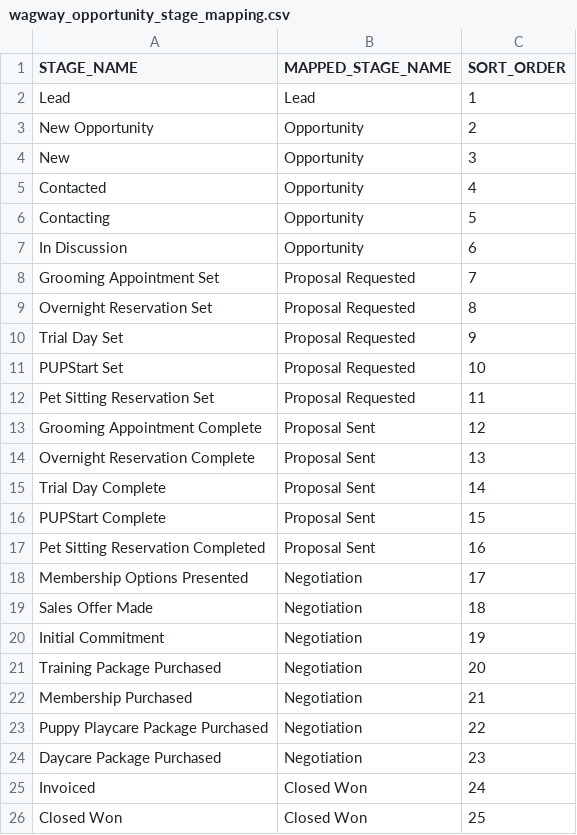
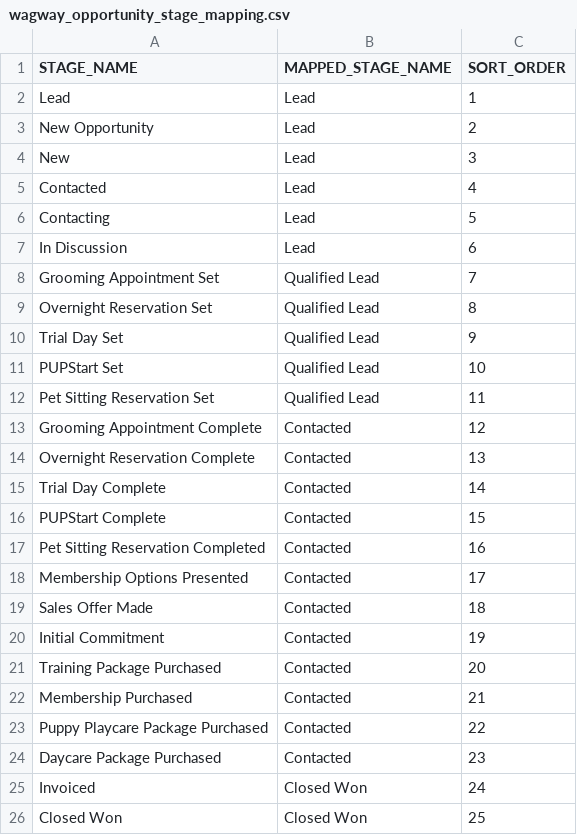
Before and after one commit to AccessRepo-dev/Access_holdings, a CSV file: seeds/hubspot/wagway_opportunity_stage_mapping.csv, drawn as a sheet; only a part is shown.

```diff
--- a/seeds/hubspot/wagway_opportunity_stage_mapping.csv
+++ b/seeds/hubspot/wagway_opportunity_stage_mapping.csv
@@ -2,24 +2,24 @@ STAGE_NAME,MAPPED_STAGE_NAME,SORT_ORDER
 Lead,Lead,1
-New Opportunity,Opportunity,2
-New,Opportunity,3
-Contacted,Opportunity,4
-Contacting,Opportunity,5
-In Discussion,Opportunity,6
-Grooming Appointment Set,Proposal Requested,7
-Overnight Reservation Set,Proposal Requested,8
-Trial Day Set,Proposal Requested,9
-PUPStart Set,Proposal Requested,10
-Pet Sitting Reservation Set,Proposal Requested,11
-Grooming Appointment Complete,Proposal Sent,12
-Overnight Reservation Complete,Proposal Sent,13
-Trial Day Complete,Proposal Sent,14
-PUPStart Complete,Proposal Sent,15
-Pet Sitting Reservation Completed,Proposal Sent,16
-Membership Options Presented,Negotiation,17
-Sales Offer Made,Negotiation,18
-Initial Commitment,Negotiation,19
-Training Package Purchased,Negotiation,20
-Membership Purchased,Negotiation,21
-Puppy Playcare Package Purchased,Negotiation,22
-Daycare Package Purchased,Negotiation,23
+New Opportunity,Lead,2
+New,Lead,3
+Contacted,Lead,4
+Contacting,Lead,5
+In Discussion,Lead,6
+Grooming Appointment Set,Qualified Lead,7
+Overnight Reservation Set,Qualified Lead,8
+Trial Day Set,Qualified Lead,9
+PUPStart Set,Qualified Lead,10
+Pet Sitting Reservation Set,Qualified Lead,11
+Grooming Appointment Complete,Contacted,12
+Overnight Reservation Complete,Contacted,13
+Trial Day Complete,Contacted,14
+PUPStart Complete,Contacted,15
+Pet Sitting Reservation Completed,Contacted,16
+Membership Options Presented,Contacted,17
+Sales Offer Made,Contacted,18
+Initial Commitment,Contacted,19
+Training Package Purchased,Contacted,20
+Membership Purchased,Contacted,21
+Puppy Playcare Package Purchased,Contacted,22
+Daycare Package Purchased,Contacted,23
 Invoiced,Closed Won,24
```
Also changed, not shown: seeds/hubspot/amh_opportunity_stage_mapping.csv, seeds/hubspot/playfly_opportunity_stage_mapping.csv, 15 other files.
